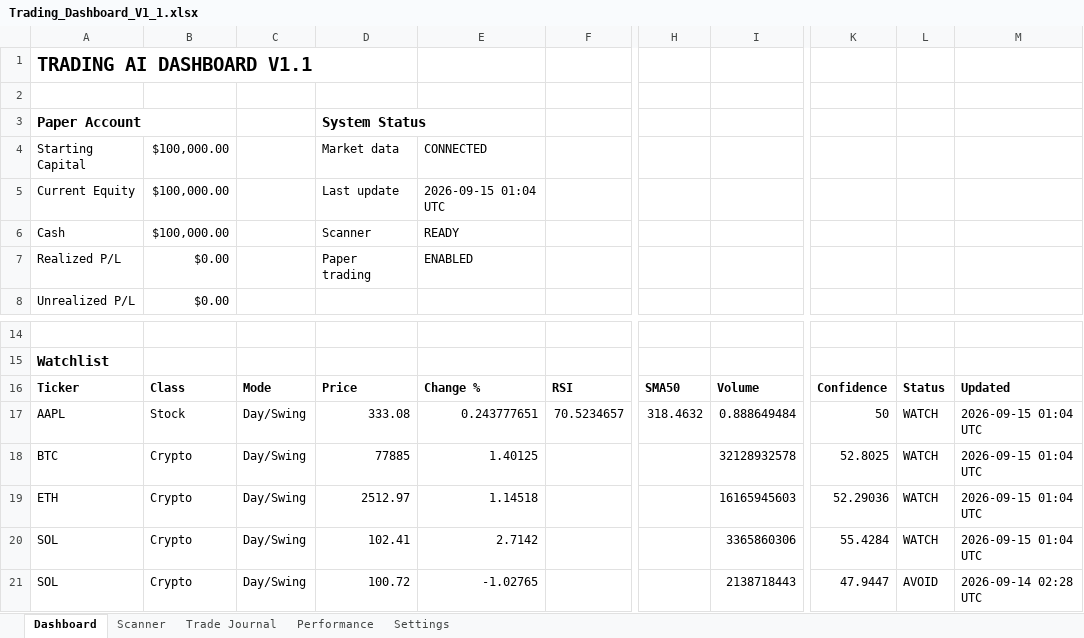
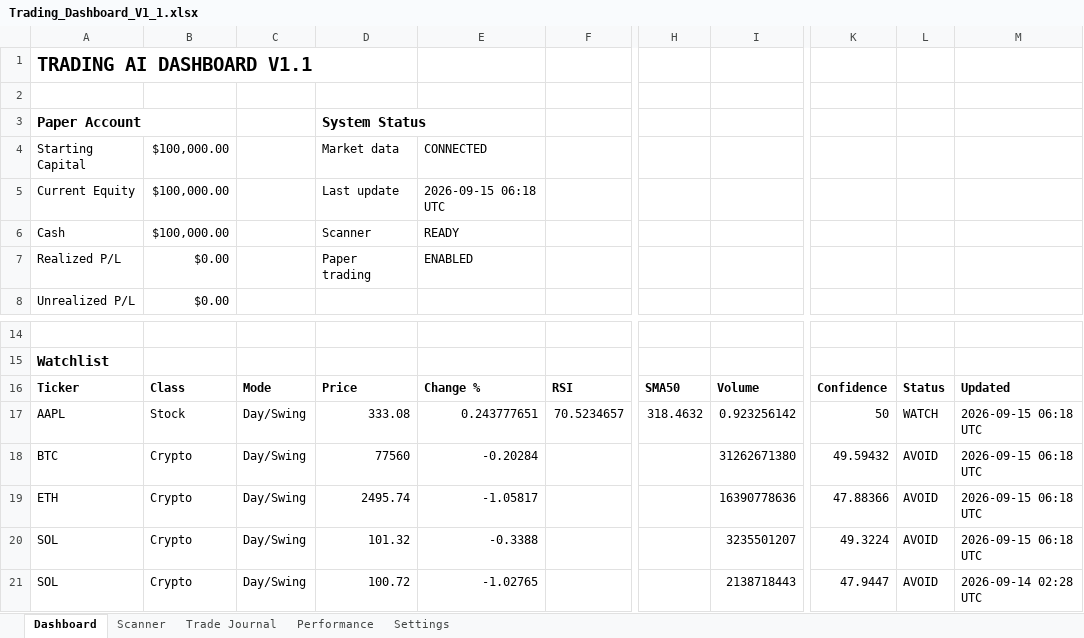
Before and after one commit to Miledy31/TRADING-AI-AGENT, an Excel workbook: Trading_Dashboard_V1_1.xlsx, sheet Dashboard, drawn as a sheet; only a part is shown, gaps mark what is left out; values as stored, in another font and other column widths than the file's, no borders; table styles not drawn; the diff names each change by its address in the sheet, - before the commit and + after, or states it on an @@ line.

```diff
--- a/Trading_Dashboard_V1_1.xlsx (sheet Dashboard)
+++ b/Trading_Dashboard_V1_1.xlsx (sheet Dashboard)
-E5: 2026-09-15 01:04 UTC
+E5: 2026-09-15 06:18 UTC
-I17: 0.888649484
+I17: 0.923256142
-M17:M20: 2026-09-15 01:04 UTC
+M17:M20: 2026-09-15 06:18 UTC
-D18: 77885
+D18: 77560
-E18: 1.40125
+E18: -0.20284
-I18: 32128932578
+I18: 31262671380
-K18: 52.8025
+K18: 49.59432
-L18:L20: WATCH
+L18:L20: AVOID
-D19: 2512.97
+D19: 2495.74
-E19: 1.14518
+E19: -1.05817
-I19: 16165945603
+I19: 16390778636
-K19: 52.29036
+K19: 47.88366
-D20: 102.41
+D20: 101.32
-E20: 2.7142
+E20: -0.3388
-I20: 3365860306
+I20: 3235501207
-K20: 55.4284
+K20: 49.3224
```
Also changed, not shown: sheet Scanner.
